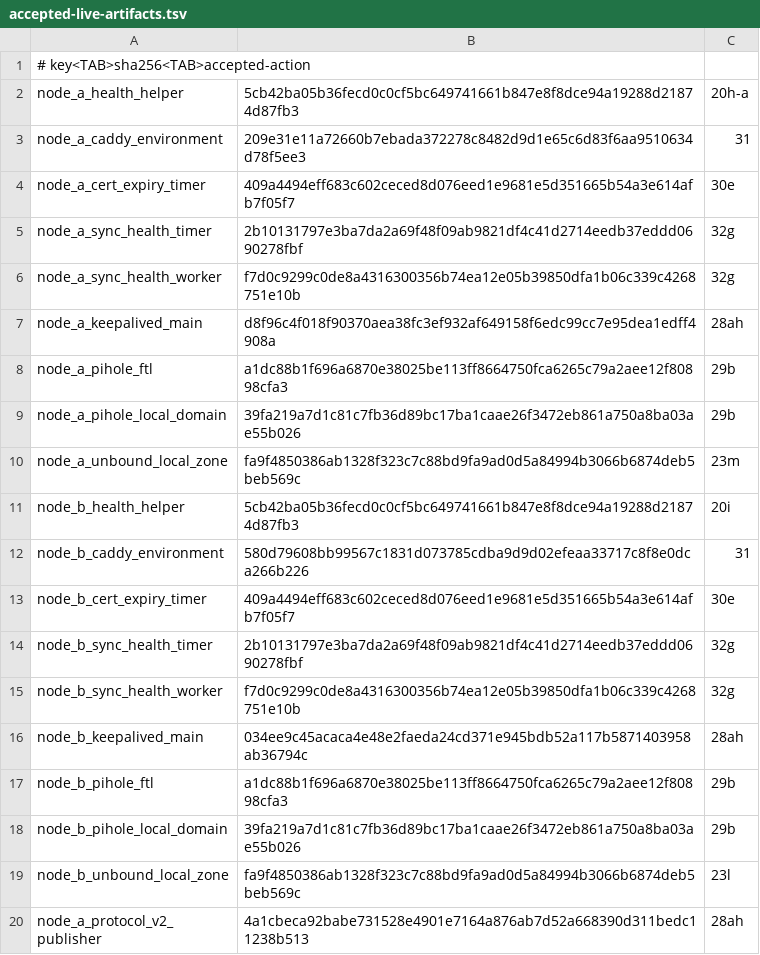
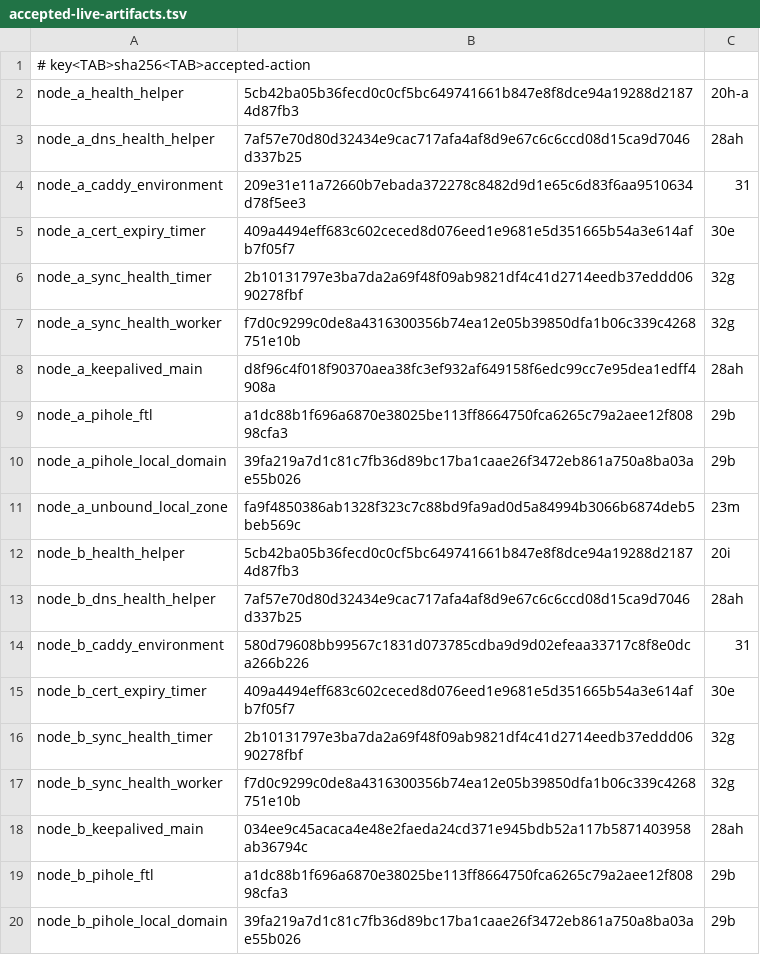
Before and after one commit to Racerx323/homelab-server-configs, a TSV file: Caddy/manifests/accepted-live-artifacts.tsv, drawn as a sheet; only a part is shown; the shorter side is filled out with more unchanged rows; the diff names each change by its address in the sheet, - before the commit and + after, or states it on an @@ line.

```diff
--- a/Caddy/manifests/accepted-live-artifacts.tsv
+++ b/Caddy/manifests/accepted-live-artifacts.tsv
+row 3: node_a_dns_health_helper | 7af57e70d80d32434e9cac717afa4af8d9e67c6c6ccd08d15ca9d7046d337b25 | 28ah
+row 13: node_b_dns_health_helper | 7af57e70d80d32434e9cac717afa4af8d9e67c6c6ccd08d15ca9d7046d337b25 | 28ah
```
Also changed, not shown: Caddy/manifests/deployable-successor.tsv, Caddy/manifests/manifest-lifecycle.tsv, 39 other files.
